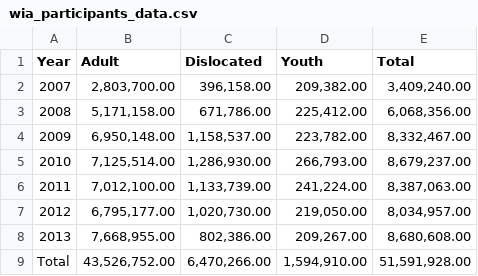
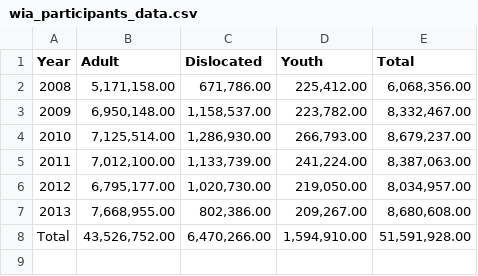
Before and after one commit to ChadEfaw/WIA_participants_data, a CSV file: wia_participants_data.csv, drawn as a sheet.

Commit message:
WIA Participation data
removed 2007

```diff
--- a/wia_participants_data.csv
+++ b/wia_participants_data.csv
@@ -1,3 +1,2 @@
 Year,Adult,Dislocated,Youth,Total
-2007,"2,803,700.00","396,158.00","209,382.00","3,409,240.00"
 2008,"5,171,158.00","671,786.00","225,412.00","6,068,356.00"
```
